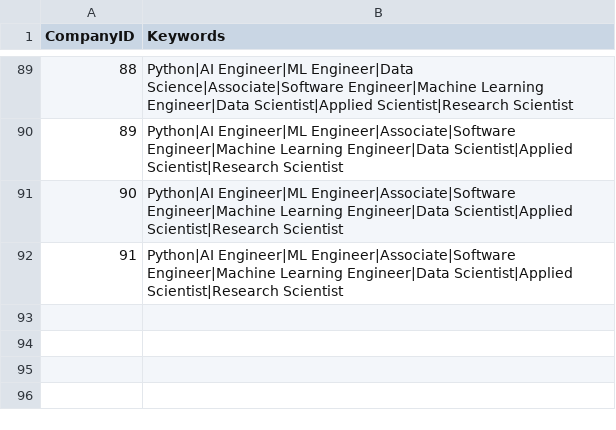
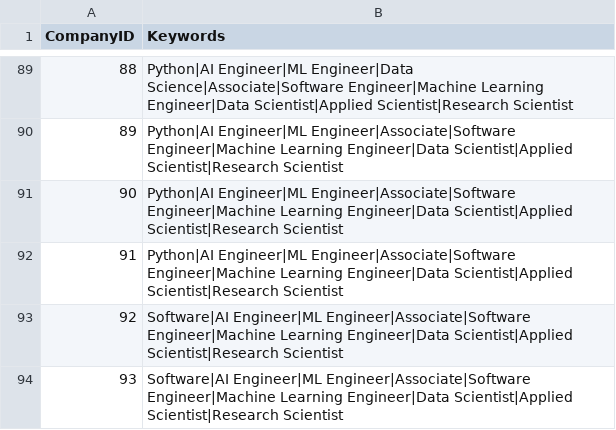
Before and after one commit to mehtajinesh/New-Full-Time-Jobs-Notifier, a CSV file: data/keywords.csv, drawn as a sheet; only a part is shown, gaps mark what is left out; the diff names each change by its address in the sheet, - before the commit and + after, or states it on an @@ line.

```diff
--- a/data/keywords.csv
+++ b/data/keywords.csv
+row 93: 92 | Software|AI Engineer|ML Engineer|Associate|Software Engineer|Machine Learning Engineer|Data Scientist|Applied Scientist|Research Scientist
+row 94: 93 | Software|AI Engineer|ML Engineer|Associate|Software Engineer|Machine Learning Engineer|Data Scientist|Applied Scientist|Research Scientist
```
Also changed, not shown: data/already_known_jobs.csv, data/company_data.csv, 5 other files.
